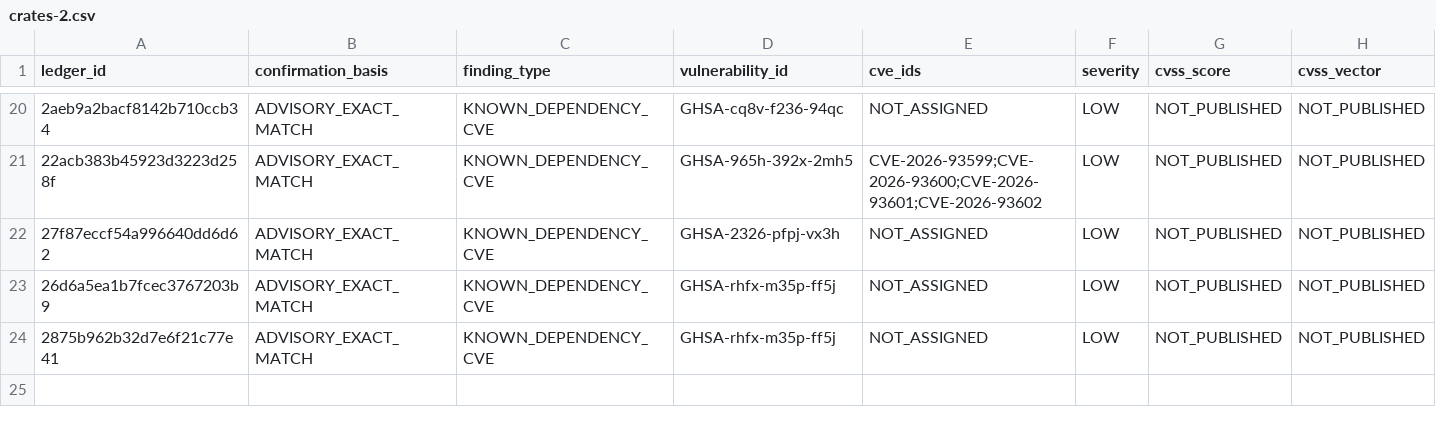
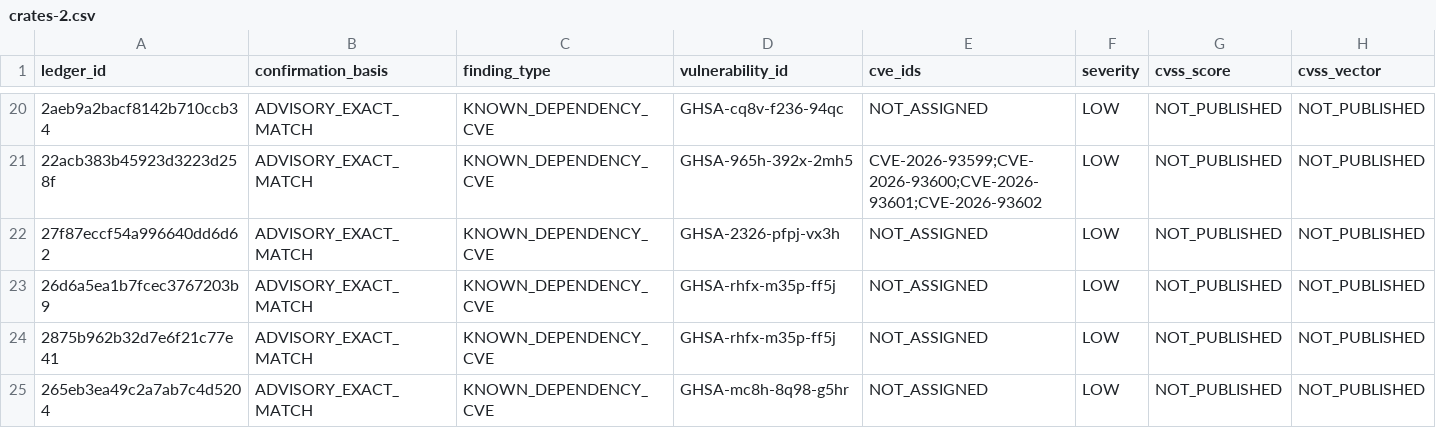
Before and after one commit to OpenSource-For-Freedom/Huginn, a CSV file: ledger/cve_ledger/crates-2.csv, drawn as a sheet; only a part is shown, gaps mark what is left out; rows hold the shown columns only; the diff names each change by its address in the sheet, - before the commit and + after, or states it on an @@ line.

```diff
--- a/ledger/cve_ledger/crates-2.csv
+++ b/ledger/cve_ledger/crates-2.csv
+row 25: 265eb3ea49c2a7ab7c4d5204 | ADVISORY_EXACT_MATCH | KNOWN_DEPENDENCY_CVE | GHSA-mc8h-8q98-g5hr | NOT_ASSIGNED | LOW | NOT_PUBLISHED | NOT_PUBLISHED
```
Also changed, not shown: ledger/cve_ledger/crates-4.csv, ledger/cve_ledger/crates-9.csv, 12 other files.
